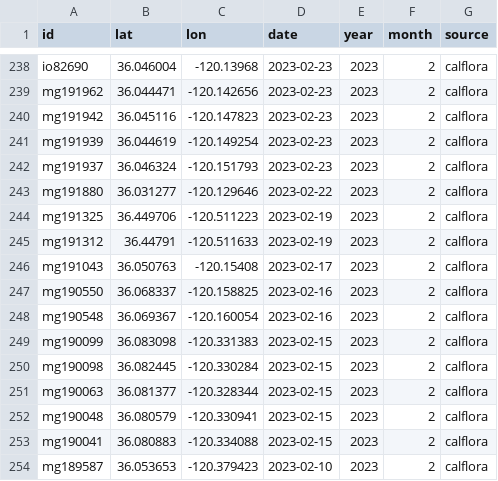
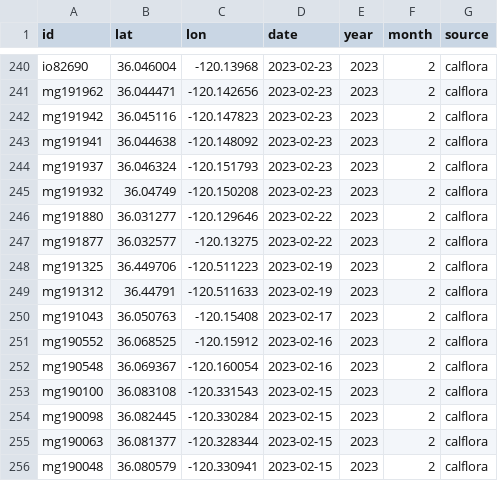
Before and after one commit to n-mcmanus/sdm_natives_ERI, a CSV file: data/occ/combined_spp_occ/p_ciliata_lowFilter.csv, drawn as a sheet; only a part is shown, gaps mark what is left out; the shorter side is filled out with more unchanged rows; the diff covers the shown part only.

```diff
--- a/data/occ/combined_spp_occ/p_ciliata_lowFilter.csv
+++ b/data/occ/combined_spp_occ/p_ciliata_lowFilter.csv
@@ -240,5 +242,7 @@ mg191962,36.044471,-120.142656,2023-02-23,2023,2,calflora
 mg191942,36.045116,-120.147823,2023-02-23,2023,2,calflora
-mg191939,36.044619,-120.149254,2023-02-23,2023,2,calflora
+mg191941,36.044638,-120.148092,2023-02-23,2023,2,calflora
 mg191937,36.046324,-120.151793,2023-02-23,2023,2,calflora
+mg191932,36.04749,-120.150208,2023-02-23,2023,2,calflora
 mg191880,36.031277,-120.129646,2023-02-22,2023,2,calflora
+mg191877,36.032577,-120.13275,2023-02-22,2023,2,calflora
 mg191325,36.449706,-120.511223,2023-02-19,2023,2,calflora
@@ -246,5 +250,5 @@ mg191312,36.44791,-120.511633,2023-02-19,2023,2,calflora
 mg191043,36.050763,-120.15408,2023-02-17,2023,2,calflora
-mg190550,36.068337,-120.158825,2023-02-16,2023,2,calflora
+mg190552,36.068525,-120.15912,2023-02-16,2023,2,calflora
 mg190548,36.069367,-120.160054,2023-02-16,2023,2,calflora
-mg190099,36.083098,-120.331383,2023-02-15,2023,2,calflora
+mg190100,36.083108,-120.331543,2023-02-15,2023,2,calflora
 mg190098,36.082445,-120.330284,2023-02-15,2023,2,calflora
```
Also changed, not shown: 13 added rows elsewhere in this file, data/occ/calflora/l_pentachaeta_calflora_lowFilter.csv, data/occ/combined_spp_occ/a_menziesii_lowFilter.csv, 11 other files.
